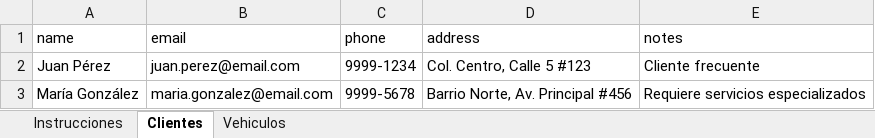
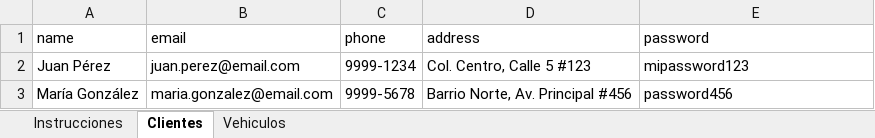
Before and after one commit to Medinaallan/sistema_taller, an Excel workbook: backend/templates/plantilla-importacion-clientes-vehiculos.xlsx, sheet Clientes, drawn as a sheet; values as stored, in another font and other column widths than the file's, no borders; the diff names each change by its address in the sheet, - before the commit and + after, or states it on an @@ line.

Commit message:
agregado de password en import xlsx

```diff
--- a/backend/templates/plantilla-importacion-clientes-vehiculos.xlsx (sheet Clientes)
+++ b/backend/templates/plantilla-importacion-clientes-vehiculos.xlsx (sheet Clientes)
-E1: notes
+E1: password
-E2 (password): Cliente frecuente
+E2 (password): mipassword123
-E3 (password): Requiere servicios especializados
+E3 (password): password456
```
Also changed, not shown: sheet Instrucciones, 4 other files.
